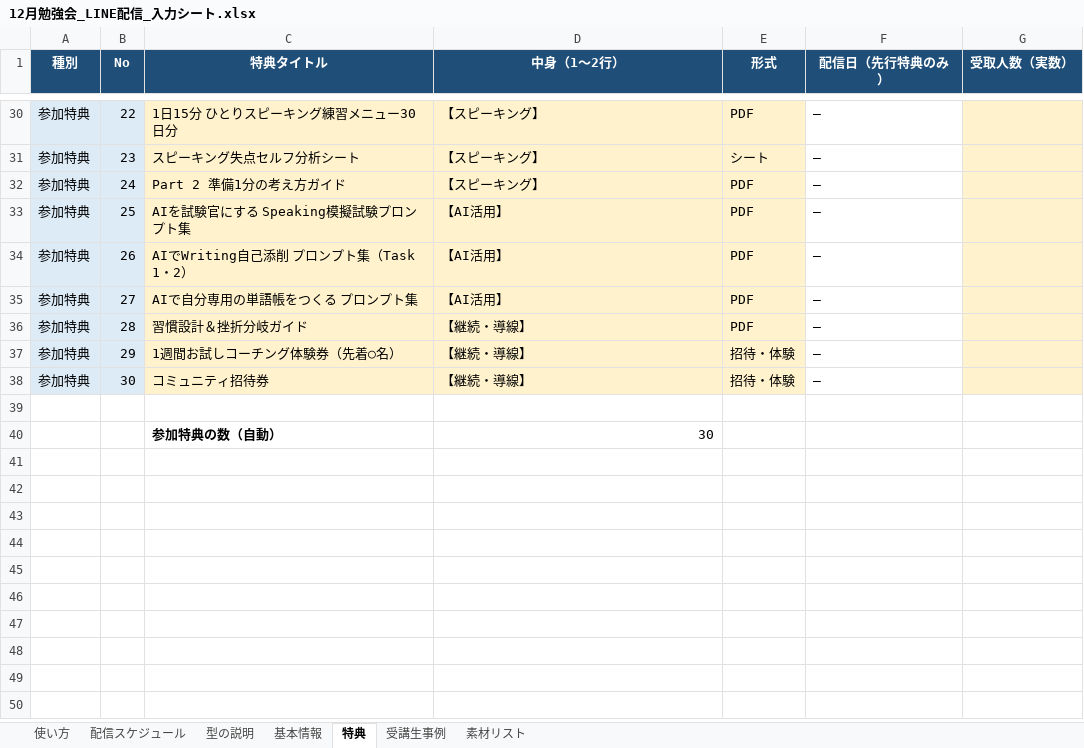
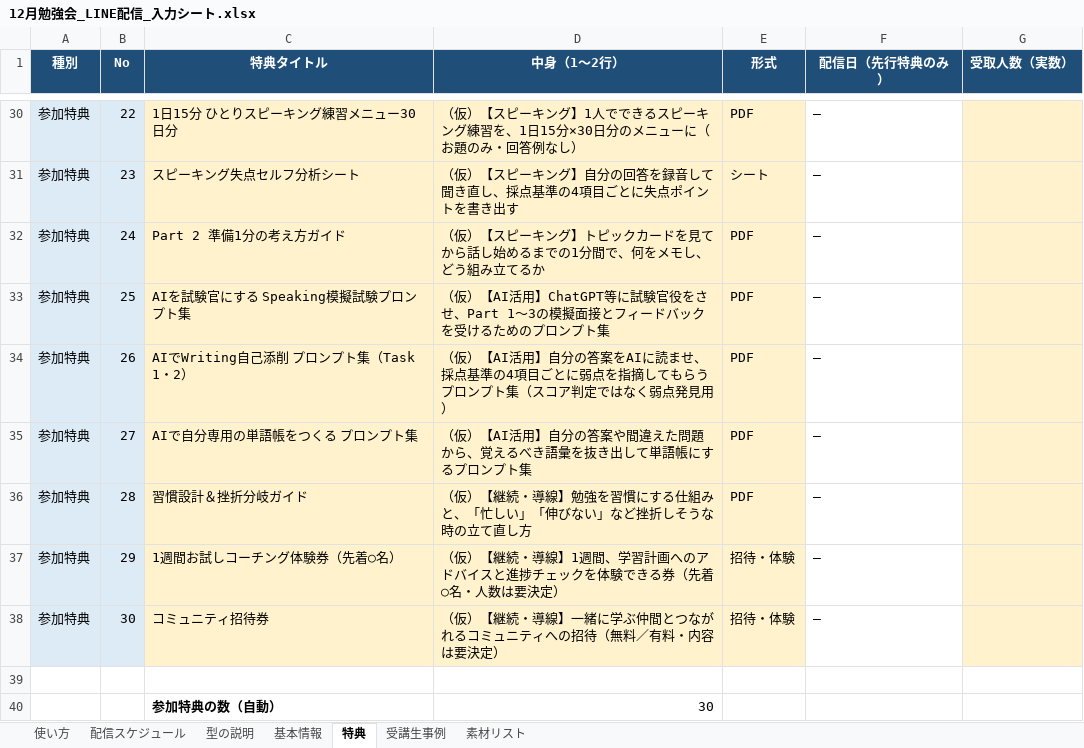
Before and after one commit to tsmatching-spec/ieltsyuko, an Excel workbook: line_campaign/12月勉強会_LINE配信_入力シート.xlsx, sheet 特典, drawn as a sheet; only a part is shown, gaps mark what is left out; values as stored, in another font and other column widths than the file's, no borders; the diff covers the shown part only; the diff names each change by its address in the sheet, - before the commit and + after, or states it on an @@ line.

```diff
--- a/line_campaign/12月勉強会_LINE配信_入力シート.xlsx (sheet 特典)
+++ b/line_campaign/12月勉強会_LINE配信_入力シート.xlsx (sheet 特典)
-D30 (中身（1〜2行）): 【スピーキング】
+D30 (中身（1〜2行）): （仮）【スピーキング】1人でできるスピーキング練習を、1日15分×30日分のメニューに（お題のみ・回答例なし）
-D31 (中身（1〜2行）): 【スピーキング】
+D31 (中身（1〜2行）): （仮）【スピーキング】自分の回答を録音して聞き直し、採点基準の4項目ごとに失点ポイントを書き出す
-D32 (中身（1〜2行）): 【スピーキング】
+D32 (中身（1〜2行）): （仮）【スピーキング】トピックカードを見てから話し始めるまでの1分間で、何をメモし、どう組み立てるか
-D33 (中身（1〜2行）): 【AI活用】
+D33 (中身（1〜2行）): （仮）【AI活用】ChatGPT等に試験官役をさせ、Part 1〜3の模擬面接とフィードバックを受けるためのプロンプト集
-D34 (中身（1〜2行）): 【AI活用】
+D34 (中身（1〜2行）): （仮）【AI活用】自分の答案をAIに読ませ、採点基準の4項目ごとに弱点を指摘してもらうプロンプト集（スコア判定ではなく弱点発見用）
-D35 (中身（1〜2行）): 【AI活用】
+D35 (中身（1〜2行）): （仮）【AI活用】自分の答案や間違えた問題から、覚えるべき語彙を抜き出して単語帳にするプロンプト集
-D36 (中身（1〜2行）): 【継続・導線】
+D36 (中身（1〜2行）): （仮）【継続・導線】勉強を習慣にする仕組みと、「忙しい」「伸びない」など挫折しそうな時の立て直し方
-D37 (中身（1〜2行）): 【継続・導線】
+D37 (中身（1〜2行）): （仮）【継続・導線】1週間、学習計画へのアドバイスと進捗チェックを体験できる券（先着○名・人数は要決定）
-D38 (中身（1〜2行）): 【継続・導線】
+D38 (中身（1〜2行）): （仮）【継続・導線】一緒に学ぶ仲間とつながれるコミュニティへの招待（無料／有料・内容は要決定）
```
Also changed, not shown: 27 edited cells elsewhere in this sheet.
